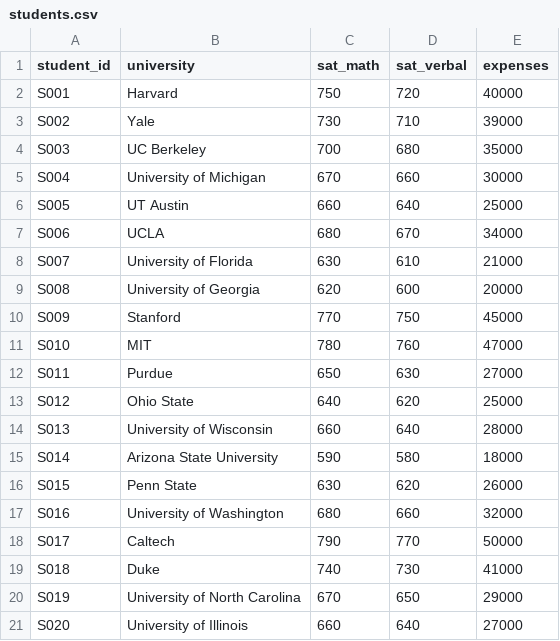
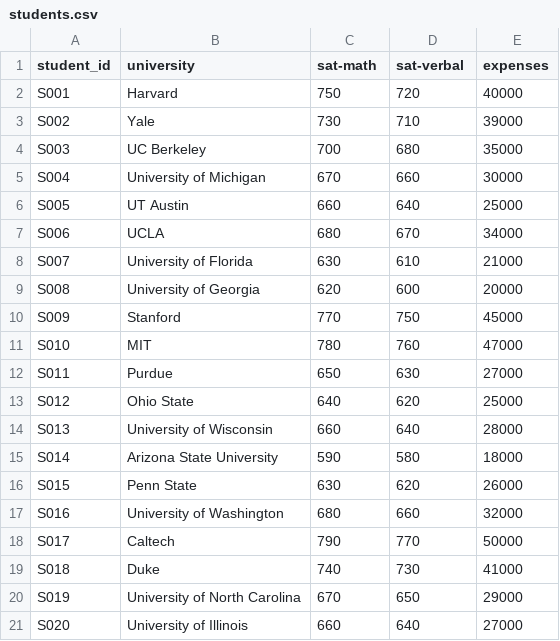
Before and after one commit to arturof033/insight, a CSV file: students.csv, drawn as a sheet.

Commit message:
Update column names

```diff
--- a/students.csv
+++ b/students.csv
@@ -1,2 +1,2 @@
-student_id,university,sat_math,sat_verbal,expenses
+student_id,university,sat-math,sat-verbal,expenses
 S001,Harvard,750,720,40000
```
